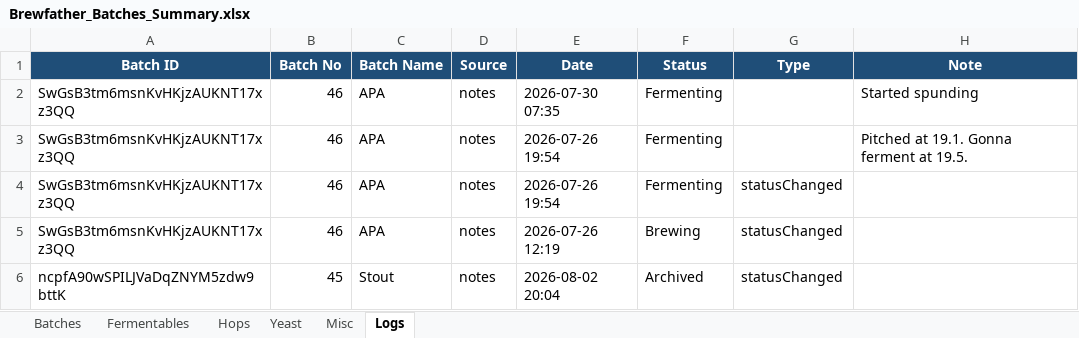
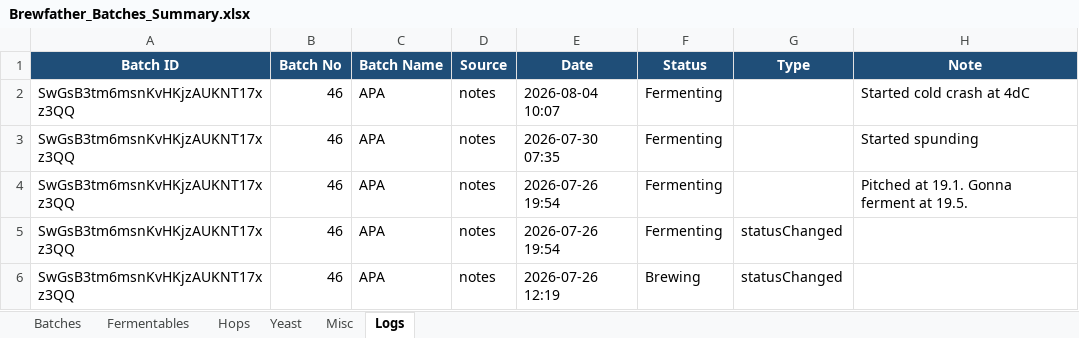
Before and after one commit to Ernstfg/brewfather-master, an Excel workbook: exports/Brewfather_Batches_Summary.xlsx, sheet Logs, drawn as a sheet; only a part is shown; the shorter side is filled out with more unchanged rows; values as stored, in another font and other column widths than the file's, no borders; the diff names each change by its address in the sheet, - before the commit and + after, or states it on an @@ line.

```diff
--- a/exports/Brewfather_Batches_Summary.xlsx (sheet Logs)
+++ b/exports/Brewfather_Batches_Summary.xlsx (sheet Logs)
+row 2: SwGsB3tm6msnKvHKjzAUKNT17xz3QQ | 46 | APA | notes | 2026-08-04 10:07 | Fermenting |  | Started cold crash at 4dC
```
Also changed, not shown: exports/Brewfather_Recipes_Summary.xlsx, 7 other files.
